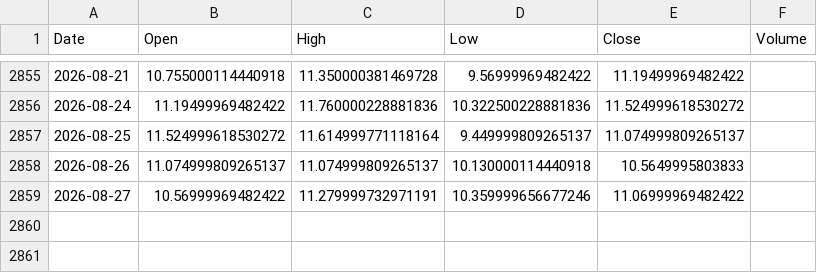
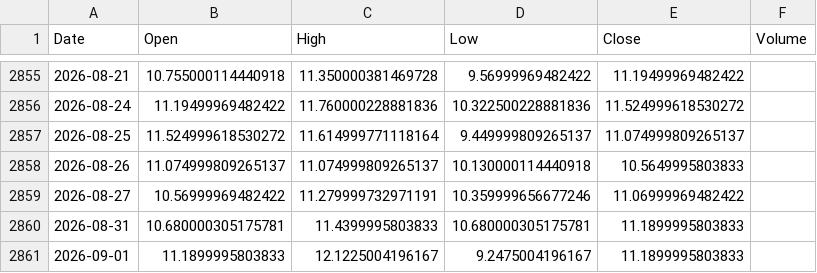
Before and after one commit to pravindev666/Jacob-XGBoost-Classifier, a CSV file: data/vix_daily.csv, drawn as a sheet; only a part is shown, gaps mark what is left out; the diff names each change by its address in the sheet, - before the commit and + after, or states it on an @@ line.

```diff
--- a/data/vix_daily.csv
+++ b/data/vix_daily.csv
+row 2860: 2026-08-31 | 10.680000305175781 | 11.4399995803833 | 10.680000305175781 | 11.1899995803833
+row 2861: 2026-09-01 | 11.1899995803833 | 12.1225004196167 | 9.2475004196167 | 11.1899995803833
```
Also changed, not shown: data/bank_nifty_daily.csv, data/fii_dii_daily.csv, 4 other files.
